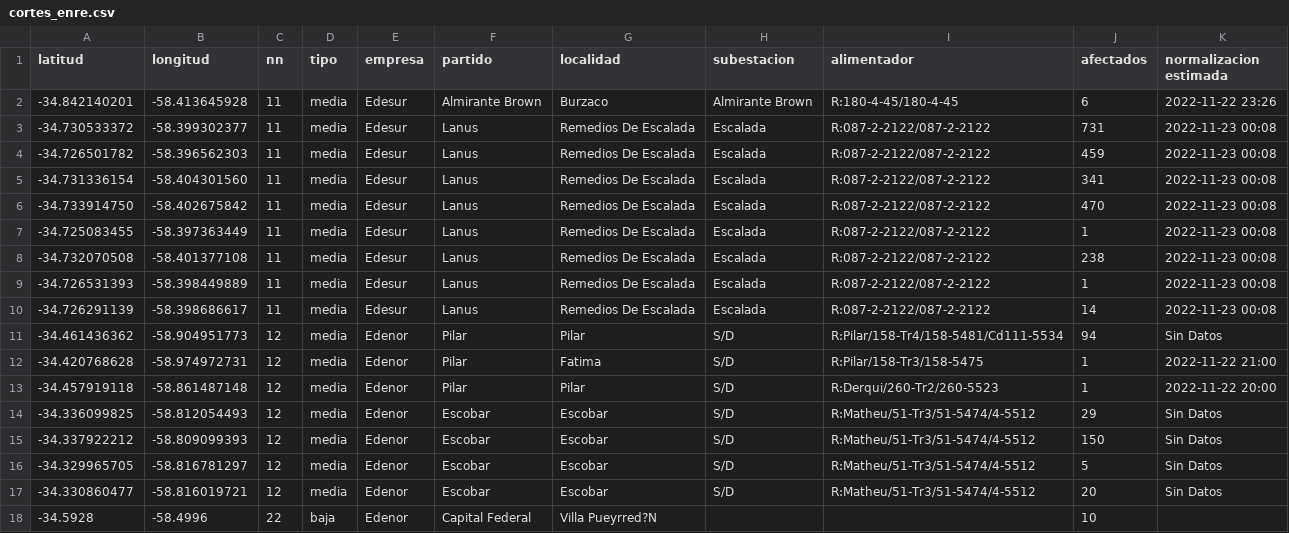
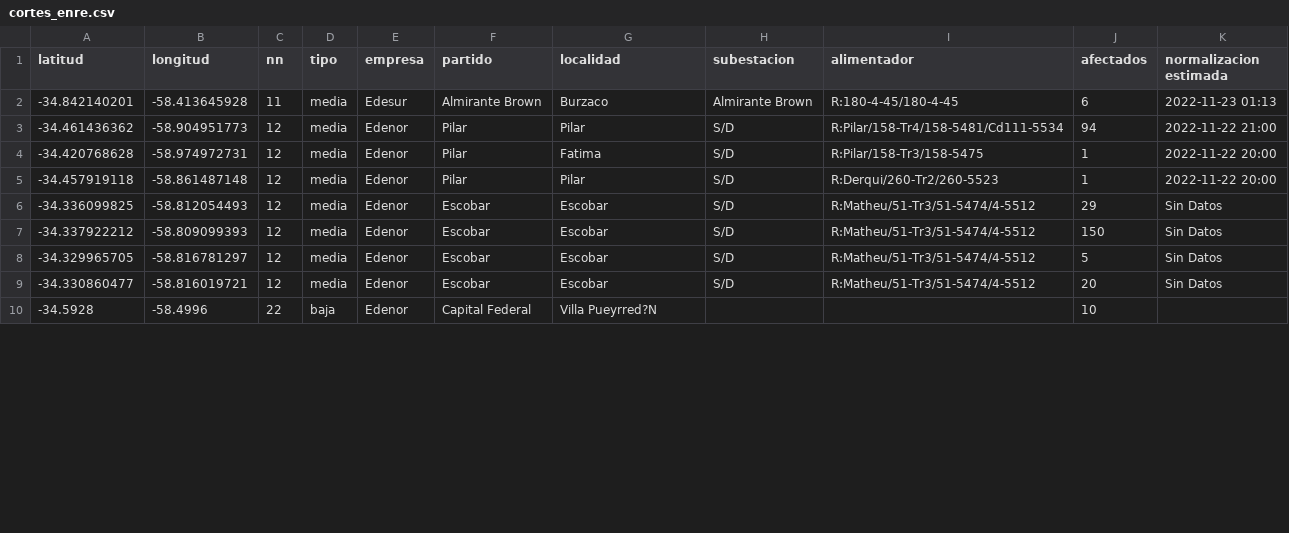
Before and after one commit to OpenDataCordoba/cortes_enre, a CSV file: cortes_enre.csv, drawn as a sheet; only a part is shown; the diff covers the shown part only.

```diff
--- a/cortes_enre.csv
+++ b/cortes_enre.csv
@@ -1,13 +1,5 @@
 latitud,longitud,nn,tipo,empresa,partido,localidad,subestacion,alimentador,afectados,normalizacion estimada
--34.842140201,-58.413645928,11,media,Edesur,Almirante Brown,Burzaco,Almirante Brown,R:180-4-45/180-4-45,6,2022-11-22 23:26
--34.730533372,-58.399302377,11,media,Edesur,Lanus,Remedios De Escalada,Escalada,R:087-2-2122/087-2-2122,731,2022-11-23 00:08
--34.726501782,-58.396562303,11,media,Edesur,Lanus,Remedios De Escalada,Escalada,R:087-2-2122/087-2-2122,459,2022-11-23 00:08
--34.731336154,-58.404301560,11,media,Edesur,Lanus,Remedios De Escalada,Escalada,R:087-2-2122/087-2-2122,341,2022-11-23 00:08
--34.733914750,-58.402675842,11,media,Edesur,Lanus,Remedios De Escalada,Escalada,R:087-2-2122/087-2-2122,470,2022-11-23 00:08
--34.725083455,-58.397363449,11,media,Edesur,Lanus,Remedios De Escalada,Escalada,R:087-2-2122/087-2-2122,1,2022-11-23 00:08
--34.732070508,-58.401377108,11,media,Edesur,Lanus,Remedios De Escalada,Escalada,R:087-2-2122/087-2-2122,238,2022-11-23 00:08
--34.726531393,-58.398449889,11,media,Edesur,Lanus,Remedios De Escalada,Escalada,R:087-2-2122/087-2-2122,1,2022-11-23 00:08
--34.726291139,-58.398686617,11,media,Edesur,Lanus,Remedios De Escalada,Escalada,R:087-2-2122/087-2-2122,14,2022-11-23 00:08
--34.461436362,-58.904951773,12,media,Edenor,Pilar,Pilar,S/D,R:Pilar/158-Tr4/158-5481/Cd111-5534,94,Sin Datos
--34.420768628,-58.974972731,12,media,Edenor,Pilar,Fatima,S/D,R:Pilar/158-Tr3/158-5475,1,2022-11-22 21:00
+-34.842140201,-58.413645928,11,media,Edesur,Almirante Brown,Burzaco,Almirante Brown,R:180-4-45/180-4-45,6,2022-11-23 01:13
+-34.461436362,-58.904951773,12,media,Edenor,Pilar,Pilar,S/D,R:Pilar/158-Tr4/158-5481/Cd111-5534,94,2022-11-22 21:00
+-34.420768628,-58.974972731,12,media,Edenor,Pilar,Fatima,S/D,R:Pilar/158-Tr3/158-5475,1,2022-11-22 20:00
 -34.457919118,-58.861487148,12,media,Edenor,Pilar,Pilar,S/D,R:Derqui/260-Tr2/260-5523,1,2022-11-22 20:00
```
Also changed, not shown: 1 removed row and 7 edited cells elsewhere in this file.
